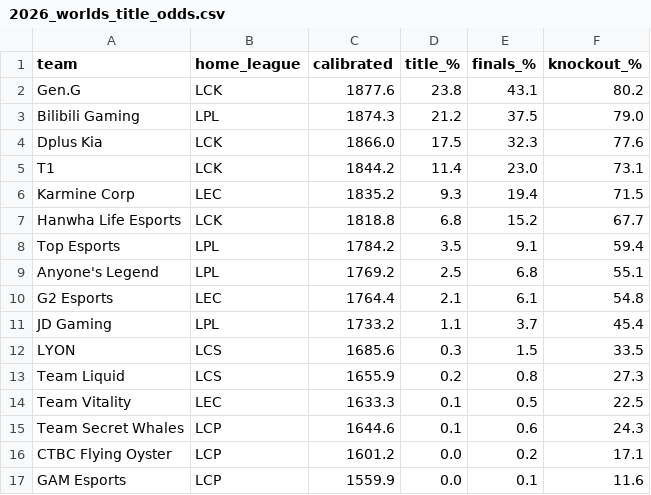
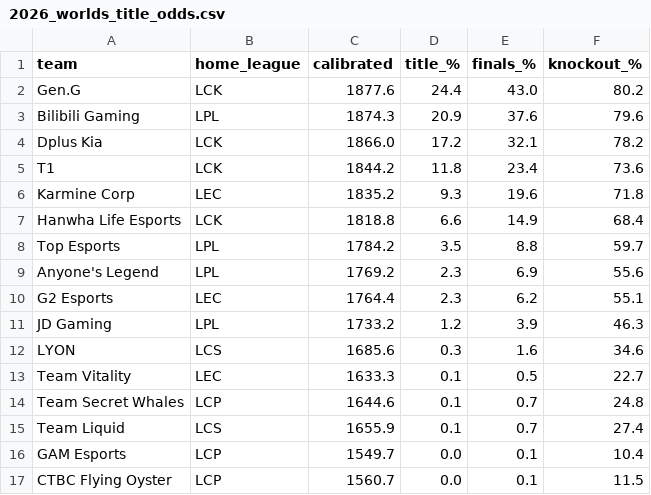
Before and after one commit to zackaids/league-predictor, a CSV file: data/processed/2026_worlds_title_odds.csv, drawn as a sheet.

```diff
--- a/data/processed/2026_worlds_title_odds.csv
+++ b/data/processed/2026_worlds_title_odds.csv
@@ -1,17 +1,17 @@
 team,home_league,calibrated,title_%,finals_%,knockout_%
-Gen.G,LCK,1877.6,23.8,43.1,80.2
-Bilibili Gaming,LPL,1874.3,21.2,37.5,79.0
-Dplus Kia,LCK,1866.0,17.5,32.3,77.6
-T1,LCK,1844.2,11.4,23.0,73.1
-Karmine Corp,LEC,1835.2,9.3,19.4,71.5
-Hanwha Life Esports,LCK,1818.8,6.8,15.2,67.7
-Top Esports,LPL,1784.2,3.5,9.1,59.4
-Anyone's Legend,LPL,1769.2,2.5,6.8,55.1
-G2 Esports,LEC,1764.4,2.1,6.1,54.8
-JD Gaming,LPL,1733.2,1.1,3.7,45.4
-LYON,LCS,1685.6,0.3,1.5,33.5
-Team Liquid,LCS,1655.9,0.2,0.8,27.3
-Team Vitality,LEC,1633.3,0.1,0.5,22.5
-Team Secret Whales,LCP,1644.6,0.1,0.6,24.3
-CTBC Flying Oyster,LCP,1601.2,0.0,0.2,17.1
-GAM Esports,LCP,1559.9,0.0,0.1,11.6
+Gen.G,LCK,1877.6,24.4,43.0,80.2
+Bilibili Gaming,LPL,1874.3,20.9,37.6,79.6
+Dplus Kia,LCK,1866.0,17.2,32.1,78.2
+T1,LCK,1844.2,11.8,23.4,73.6
+Karmine Corp,LEC,1835.2,9.3,19.6,71.8
+Hanwha Life Esports,LCK,1818.8,6.6,14.9,68.4
+Top Esports,LPL,1784.2,3.5,8.8,59.7
+Anyone's Legend,LPL,1769.2,2.3,6.9,55.6
+G2 Esports,LEC,1764.4,2.3,6.2,55.1
+JD Gaming,LPL,1733.2,1.2,3.9,46.3
+LYON,LCS,1685.6,0.3,1.6,34.6
+Team Vitality,LEC,1633.3,0.1,0.5,22.7
+Team Secret Whales,LCP,1644.6,0.1,0.7,24.8
+Team Liquid,LCS,1655.9,0.1,0.7,27.4
+GAM Esports,LCP,1549.7,0.0,0.1,10.4
+CTBC Flying Oyster,LCP,1560.7,0.0,0.1,11.5
```
Also changed, not shown: data/processed/2026_calibrated_ratings.csv, data/processed/2026_team_elo.csv, 5 other files.
